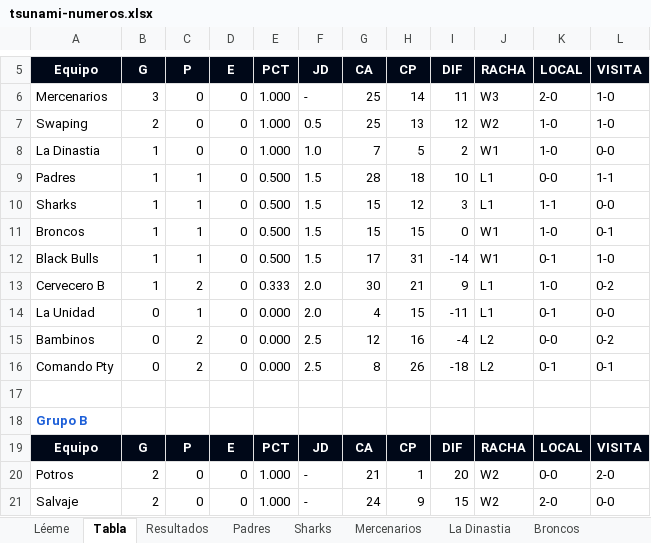
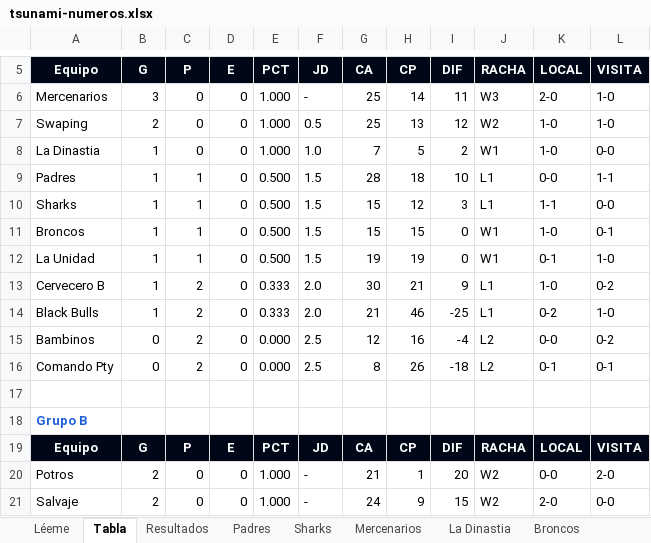
Before and after one commit to ligaalbrook/ligaalbrook.github.io, an Excel workbook: tsunami-numeros.xlsx, sheet Tabla, drawn as a sheet; only a part is shown, gaps mark what is left out; values as stored, in another font and other column widths than the file's, no borders; removed rows and columns are numbered as before the commit, all else as after; the diff names each change by its address in the sheet, - before the commit and + after, or states it on an @@ line.

Commit message:
Tsunami: La Unidad 15-4 Black Bulls ya cuenta en la tabla y en los numeros (jornada 3)

```diff
--- a/tsunami-numeros.xlsx (sheet Tabla)
+++ b/tsunami-numeros.xlsx (sheet Tabla)
-A12 (Equipo): Black Bulls
+A12 (Equipo): La Unidad
-G12 (CA): 17
+G12 (CA): 19
-H12 (CP): 31
+H12 (CP): 19
-I12 (DIF): -14
+I12 (DIF): 0
-row 14: La Unidad | 0 | 1 | 0 | 0.000 | 2.0 | 4 | 15 | -11 | L1 | 0-1 | 0-0
+row 14: Black Bulls | 1 | 2 | 0 | 0.333 | 2.0 | 21 | 46 | -25 | L1 | 0-2 | 1-0
```
Also changed, not shown: sheet La Unidad, sheet Léeme.
